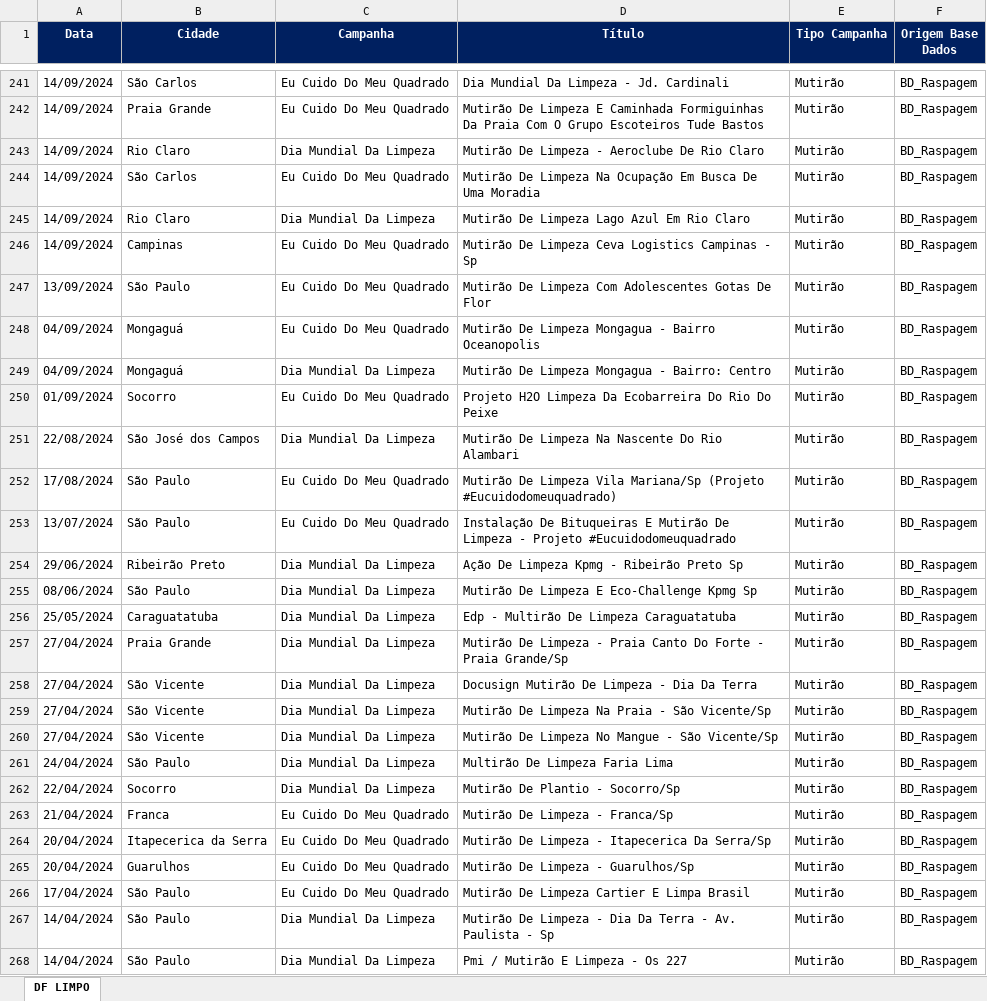
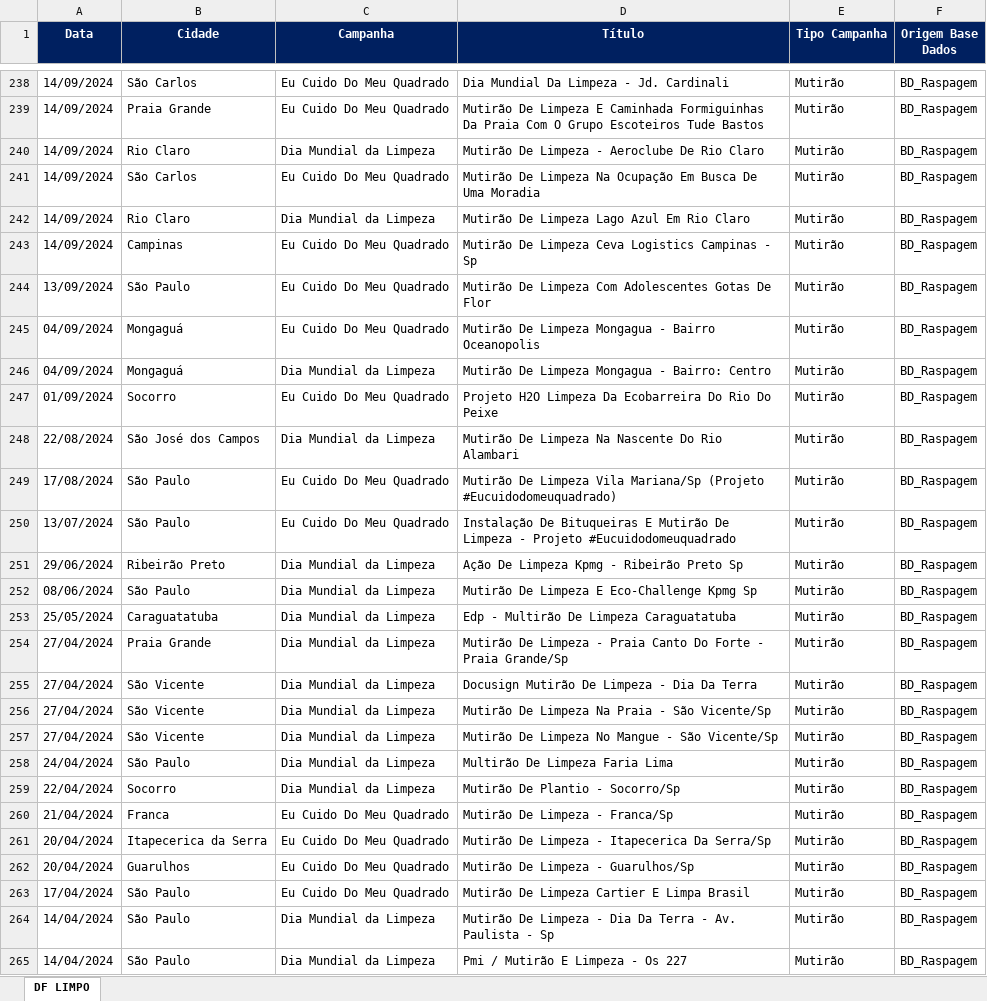
Before and after one commit to greickz/Limpa_Brasil, an Excel workbook: planilha_GERAL.xlsx, sheet DF LIMPO, drawn as a sheet; only a part is shown, gaps mark what is left out; values as stored, in another font and other column widths than the file's, no borders; addresses are those after the commit; the diff covers the shown part only; the diff names each change by its address in the sheet, - before the commit and + after, or states it on an @@ line.

```diff
--- a/planilha_GERAL.xlsx (sheet DF LIMPO)
+++ b/planilha_GERAL.xlsx (sheet DF LIMPO)
-C240 (Campanha): Dia Mundial Da Limpeza
+C240 (Campanha): Dia Mundial da Limpeza
-C242 (Campanha): Dia Mundial Da Limpeza
+C242 (Campanha): Dia Mundial da Limpeza
-C246 (Campanha): Dia Mundial Da Limpeza
+C246 (Campanha): Dia Mundial da Limpeza
-C248 (Campanha): Dia Mundial Da Limpeza
+C248 (Campanha): Dia Mundial da Limpeza
-C251:C259 (Campanha): Dia Mundial Da Limpeza
+C251:C259 (Campanha): Dia Mundial da Limpeza
-C264:C265 (Campanha): Dia Mundial Da Limpeza
+C264:C265 (Campanha): Dia Mundial da Limpeza
```
Also changed, not shown: 3 removed rows and 57 edited cells elsewhere in this sheet, 2 other files.
